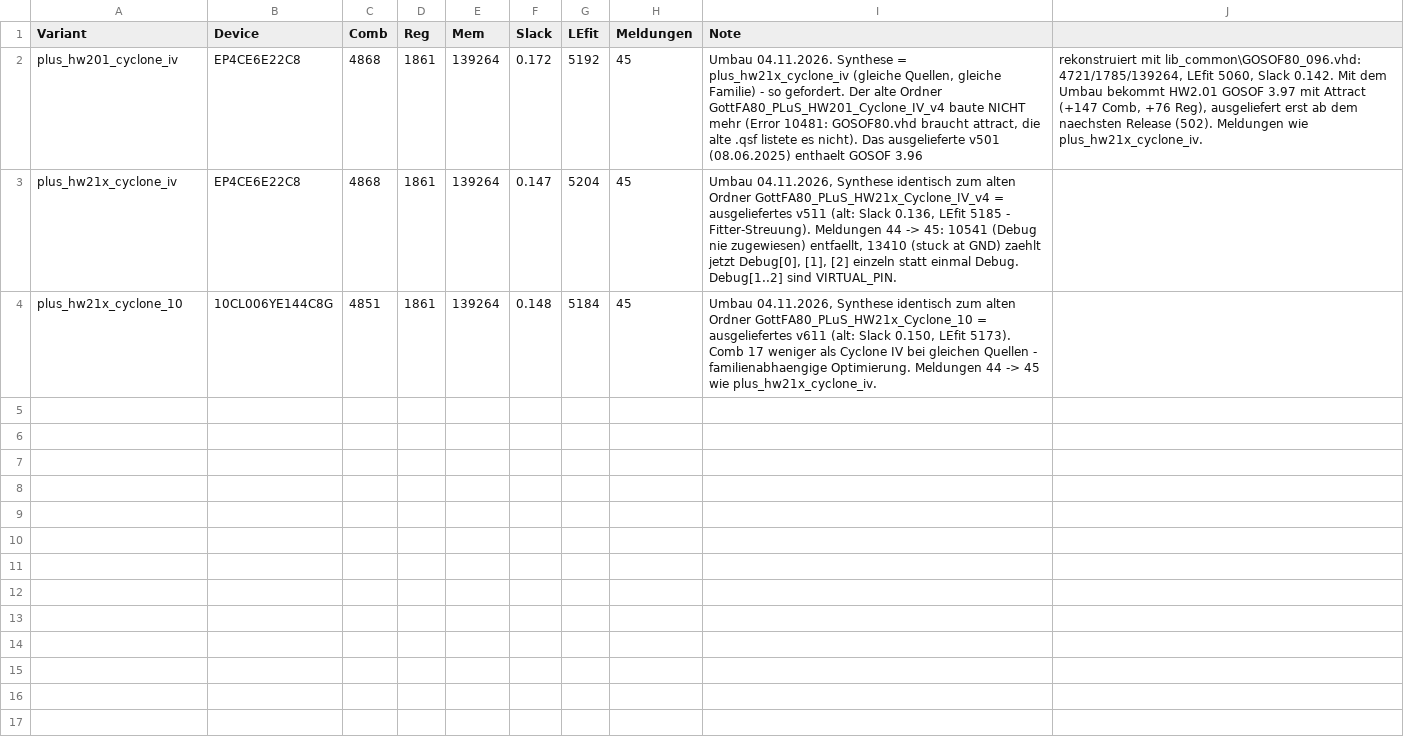
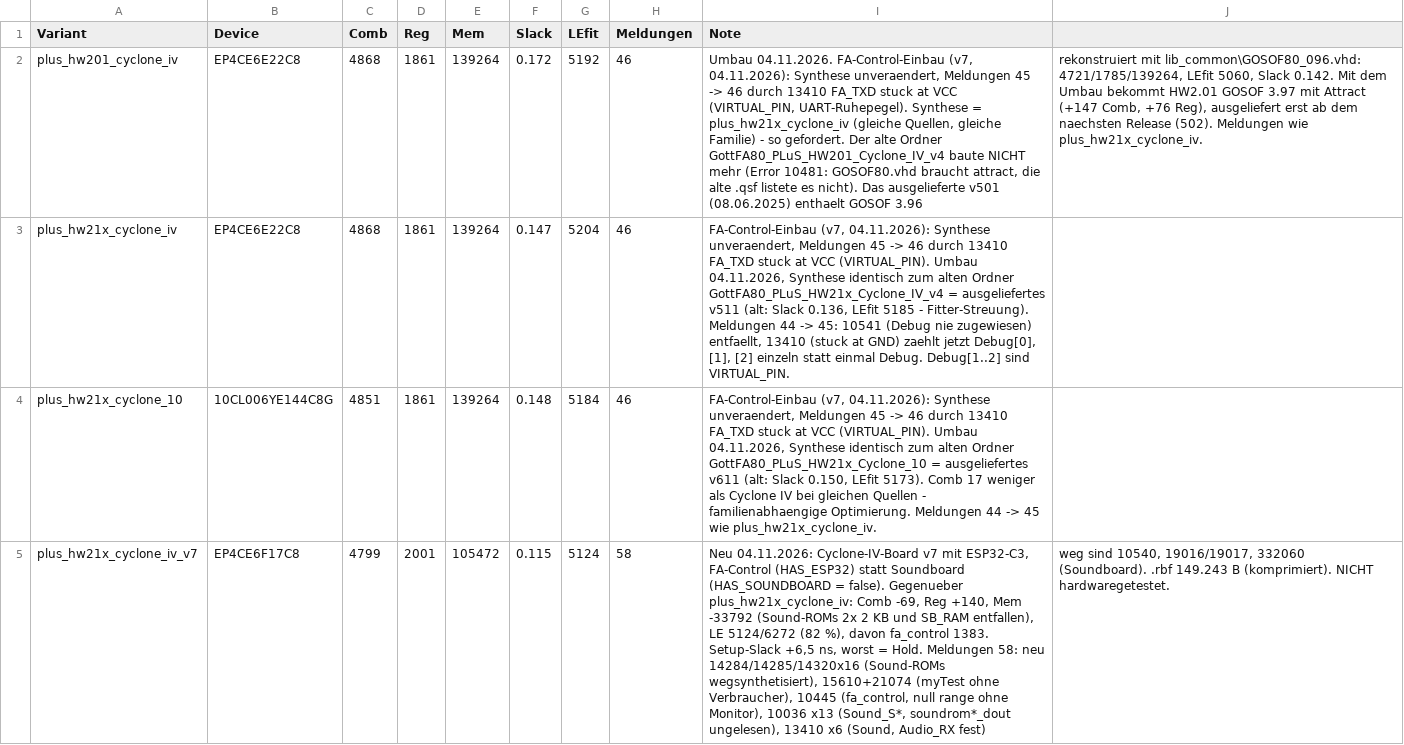
Before and after one commit to bontango/GottFA80_PLuS, a CSV file: scripts/baseline.csv, drawn as a sheet; the diff names each change by its address in the sheet, - before the commit and + after, or states it on an @@ line.

```diff
--- a/scripts/baseline.csv
+++ b/scripts/baseline.csv
-H2:H4 (Meldungen): 45
+H2:H4 (Meldungen): 46
-I2 (Note): Umbau 04.11.2026. Synthese =…
+I2 (Note): Umbau 04.11.2026. FA-Control-Einbau (v7, 04.11.2026): Synthese unveraendert, Meldungen 45 -> 46 durch 13410 FA_TXD stuck at VCC (VIRTUAL_PIN, UART-Ruhepegel). Synthese =…
-I3 (Note): Umbau 04.11.2026,…
+I3 (Note): FA-Control-Einbau (v7, 04.11.2026): Synthese unveraendert, Meldungen 45 -> 46 durch 13410 FA_TXD stuck at VCC (VIRTUAL_PIN). Umbau 04.11.2026,…
-I4 (Note): Umbau 04.11.2026,…
+I4 (Note): FA-Control-Einbau (v7, 04.11.2026): Synthese unveraendert, Meldungen 45 -> 46 durch 13410 FA_TXD stuck at VCC (VIRTUAL_PIN). Umbau 04.11.2026,…
+row 5: plus_hw21x_cyclone_iv_v7 | EP4CE6F17C8 | 4799 | 2001 | 105472 | 0.115 | 5124 | 58 | Neu 04.11.2026: Cyclone-IV-Board v7 mit ESP32-C3, FA-Control (HAS_ESP32) statt Soundboard (HAS_SOUNDBOARD = false). Gegenueber plus_hw21x_cyclone_iv: Comb -69, Reg +140, Mem -33792 (Sound-ROMs 2x 2 KB und SB_RAM entfallen), LE 5124/6272 (82 %), davon fa_control 1383. Setup-Slack +6,5 ns, worst = Hold. Meldungen 58: neu 14284/14285/14320x16 (Sound-ROMs wegsynthetisiert), 15610+21074 (myTest ohne Verbraucher), 10445 (fa_control, null range ohne Monitor), 10036 x13 (Sound_S*, soundrom*_dout ungelesen), 13410 x6 (Sound, Audio_RX fest) | weg sind 10540, 19016/19017, 332060 (Soundboard). .rbf 149.243 B (komprimiert). NICHT hardwaregetestet.
```
Also changed, not shown: 24 other files.
